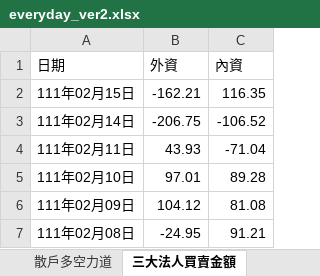
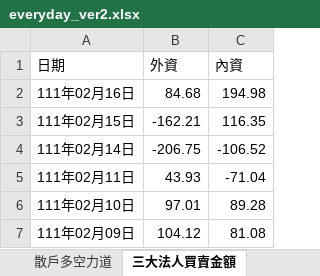
Before and after one commit to raywugithub/Crawler, an Excel workbook: everyday_ver2.xlsx, sheet 三大法人買賣金額, drawn as a sheet; only a part is shown; the shorter side is filled out with more unchanged rows; values as stored, in another font and other column widths than the file's, no borders; the diff names each change by its address in the sheet, - before the commit and + after, or states it on an @@ line.

```diff
--- a/everyday_ver2.xlsx (sheet 三大法人買賣金額)
+++ b/everyday_ver2.xlsx (sheet 三大法人買賣金額)
+row 2: 111年02月16日 | 84.68 | 194.98
```
Also changed, not shown: sheet 期貨大額交易人未沖銷部位, sheet 台指期換倉成本計算, sheet 大盤多空點位, sheet 散戶多空力道.
